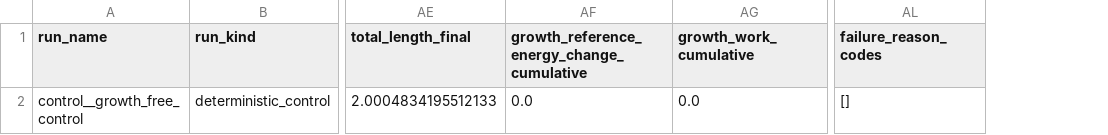
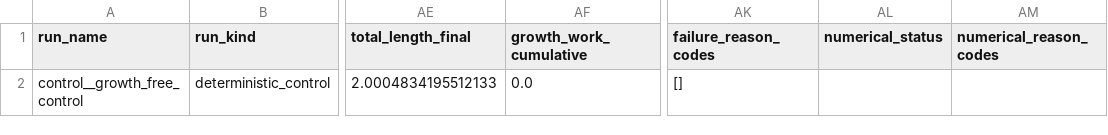
Before and after one commit to ssh0/growing-string, a CSV file: continuum_filament_model/results/free_free_convergence_gate/controls.csv, drawn as a sheet; only a part is shown, gaps mark what is left out; removed rows and columns are numbered as before the commit, all else as after; the diff names each change by its address in the sheet, - before the commit and + after, or states it on an @@ line.

```diff
--- a/continuum_filament_model/results/free_free_convergence_gate/controls.csv
+++ b/continuum_filament_model/results/free_free_convergence_gate/controls.csv
-column AF, rows 1-2: growth_reference_energy_change_cumulative | 0.0
+column AL (numerical_status), empty
+column AM (numerical_reason_codes), empty
```
Also changed, not shown: continuum_filament_model/results/free_free_convergence_gate/contrasts.csv, continuum_filament_model/results/free_free_convergence_gate/convergence_summary.csv, 10 other files.
